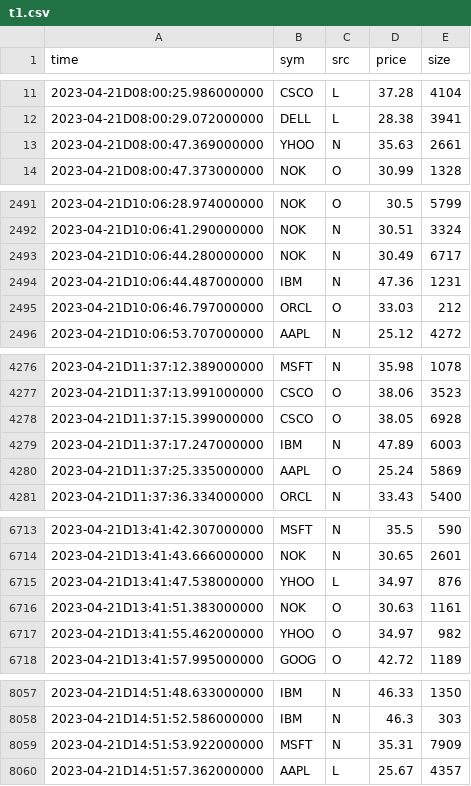
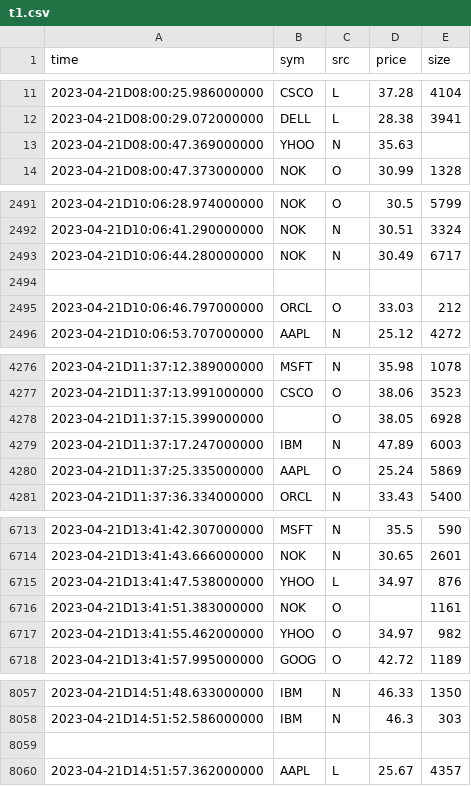
Before and after one commit to Cianan-R/hackathon, a CSV file: livelive_table_compare_challenge/t1.csv, drawn as a sheet; only a part is shown, gaps mark what is left out.

Commit message:
nice working livelive.q, added nulls to the csv data

```diff
--- a/livelive_table_compare_challenge/t1.csv
+++ b/livelive_table_compare_challenge/t1.csv
@@ -12,3 +12,3 @@ time,sym,src,price,size
 2023-04-21D08:00:29.072000000,DELL,L,28.38,3941
-2023-04-21D08:00:47.369000000,YHOO,N,35.63,2661
+2023-04-21D08:00:47.369000000,YHOO,N,35.63,
 2023-04-21D08:00:47.373000000,NOK,O,30.99,1328
@@ -2493,3 +2493,3 @@ time,sym,src,price,size
 2023-04-21D10:06:44.280000000,NOK,N,30.49,6717
-2023-04-21D10:06:44.487000000,IBM,N,47.36,1231
+
 2023-04-21D10:06:46.797000000,ORCL,O,33.03,212
@@ -4277,3 +4277,3 @@ time,sym,src,price,size
 2023-04-21D11:37:13.991000000,CSCO,O,38.06,3523
-2023-04-21D11:37:15.399000000,CSCO,O,38.05,6928
+2023-04-21D11:37:15.399000000,,O,38.05,6928
 2023-04-21D11:37:17.247000000,IBM,N,47.89,6003
@@ -6715,3 +6715,3 @@ time,sym,src,price,size
 2023-04-21D13:41:47.538000000,YHOO,L,34.97,876
-2023-04-21D13:41:51.383000000,NOK,O,30.63,1161
+2023-04-21D13:41:51.383000000,NOK,O,,1161
 2023-04-21D13:41:55.462000000,YHOO,O,34.97,982
@@ -8058,3 +8058,3 @@ time,sym,src,price,size
 2023-04-21D14:51:52.586000000,IBM,N,46.3,303
-2023-04-21D14:51:53.922000000,MSFT,N,35.31,7909
+
 2023-04-21D14:51:57.362000000,AAPL,L,25.67,4357
```
Also changed, not shown: livelive_table_compare_challenge/t2.csv, 1 other file.
